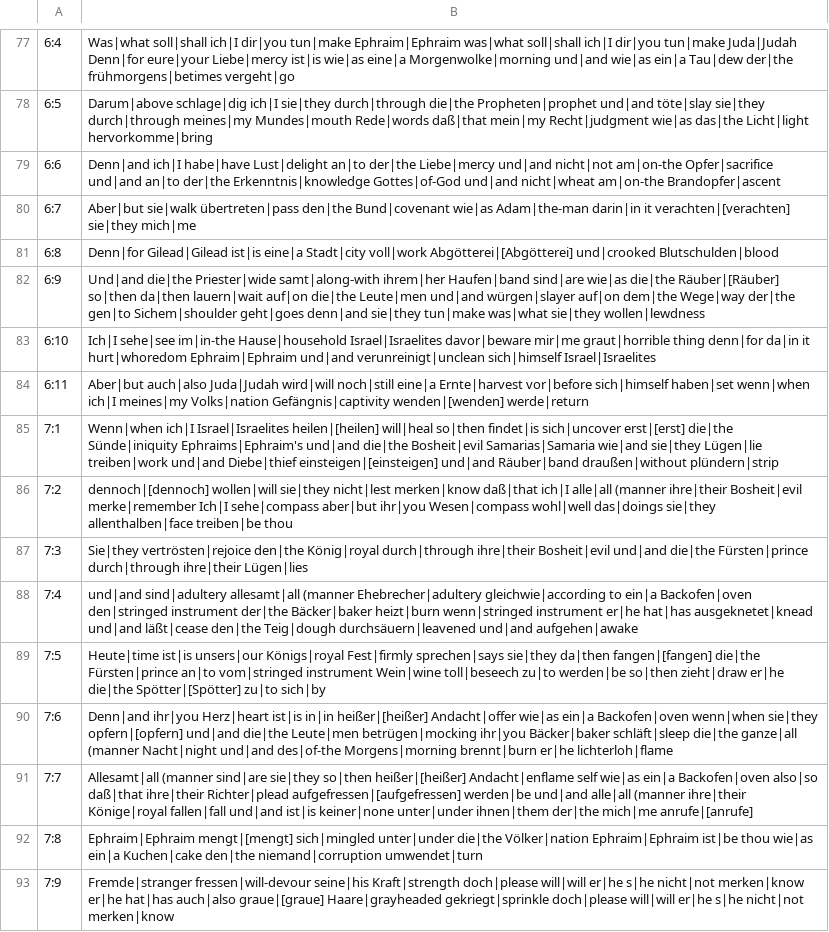
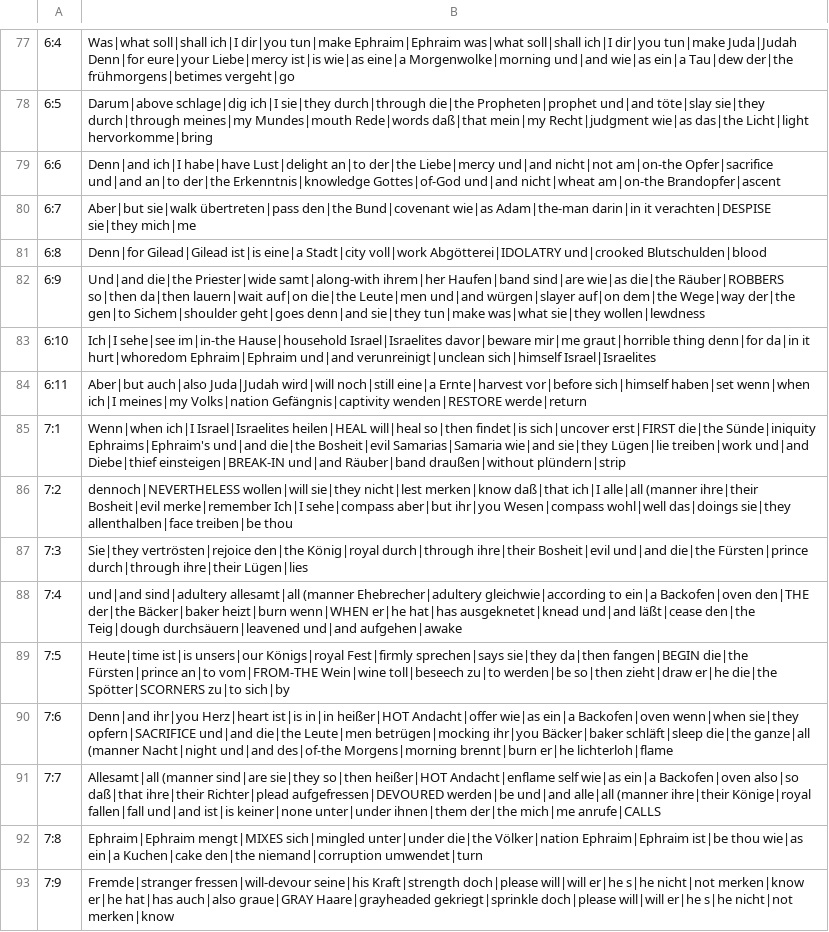
Before and after one commit to andrew-brook-rad/lexibridge, a TSV file: tools/interlinear/output/hos.tsv, drawn as a sheet; only a part is shown, gaps mark what is left out; the diff covers the shown part only; the diff names each change by its address in the sheet, - before the commit and + after, or states it on an @@ line.

```diff
--- a/tools/interlinear/output/hos.tsv
+++ b/tools/interlinear/output/hos.tsv
-B80: …darin|in it verachten|[verachten] sie|they mich|me
+B80: …darin|in it verachten|DESPISE sie|they mich|me
-B81: …Stadt|city voll|work Abgötterei|[Abgötterei] und|crooked Blutschulden|blood
+B81: …Stadt|city voll|work Abgötterei|IDOLATRY und|crooked Blutschulden|blood
-B82: …wie|as die|the Räuber|[Räuber] so|then da|then…
+B82: …wie|as die|the Räuber|ROBBERS so|then da|then…
-B84: …Volks|nation Gefängnis|captivity wenden|[wenden] werde|return
+B84: …Volks|nation Gefängnis|captivity wenden|RESTORE werde|return
-B85: …ich|I Israel|Israelites heilen|[heilen] will|heal so|then findet|is sich|uncover erst|[erst] die|the Sünde|iniquity Ephraims|Ephraim's und|and die|the Bosheit|evil Samarias|Samaria wie|and sie|they Lügen|lie treiben|work und|and Diebe|thief einsteigen|[einsteigen] und|and Räuber|band…
+B85: …ich|I Israel|Israelites heilen|HEAL will|heal so|then findet|is sich|uncover erst|FIRST die|the Sünde|iniquity Ephraims|Ephraim's und|and die|the Bosheit|evil Samarias|Samaria wie|and sie|they Lügen|lie treiben|work und|and Diebe|thief einsteigen|BREAK-IN und|and Räuber|band…
-B86: dennoch|[dennoch] wollen|will sie|they…
+B86: dennoch|NEVERTHELESS wollen|will sie|they…
-B88: …ein|a Backofen|oven den|stringed instrument der|the Bäcker|baker heizt|burn wenn|stringed instrument er|he hat|has…
+B88: …ein|a Backofen|oven den|THE der|the Bäcker|baker heizt|burn wenn|WHEN er|he hat|has…
-B89: …sie|they da|then fangen|[fangen] die|the Fürsten|prince an|to vom|stringed instrument Wein|wine toll|beseech zu|to werden|be so|then zieht|draw er|he die|the Spötter|[Spötter] zu|to sich|by
+B89: …sie|they da|then fangen|BEGIN die|the Fürsten|prince an|to vom|FROM-THE Wein|wine toll|beseech zu|to werden|be so|then zieht|draw er|he die|the Spötter|SCORNERS zu|to sich|by
-B90: …ist|is in|in heißer|[heißer] Andacht|offer wie|as ein|a Backofen|oven wenn|when sie|they opfern|[opfern] und|and die|the…
+B90: …ist|is in|in heißer|HOT Andacht|offer wie|as ein|a Backofen|oven wenn|when sie|they opfern|SACRIFICE und|and die|the…
-B91: …sie|they so|then heißer|[heißer] Andacht|enflame self wie|as ein|a Backofen|oven also|so daß|that ihre|their Richter|plead aufgefressen|[aufgefressen] werden|be und|and alle|all (manner ihre|their Könige|royal fallen|fall und|and ist|is keiner|none unter|under ihnen|them der|the mich|me anrufe|[anrufe]
+B91: …sie|they so|then heißer|HOT Andacht|enflame self wie|as ein|a Backofen|oven also|so daß|that ihre|their Richter|plead aufgefressen|DEVOURED werden|be und|and alle|all (manner ihre|their Könige|royal fallen|fall und|and ist|is keiner|none unter|under ihnen|them der|the mich|me anrufe|CALLS
-B92: Ephraim|Ephraim mengt|[mengt] sich|mingled unter|under…
+B92: Ephraim|Ephraim mengt|MIXES sich|mingled unter|under…
-B93: …hat|has auch|also graue|[graue] Haare|grayheaded gekriegt|sprinkle…
+B93: …hat|has auch|also graue|GRAY Haare|grayheaded gekriegt|sprinkle…
```
Also changed, not shown: 112 edited cells elsewhere in this file, 1 other file.
